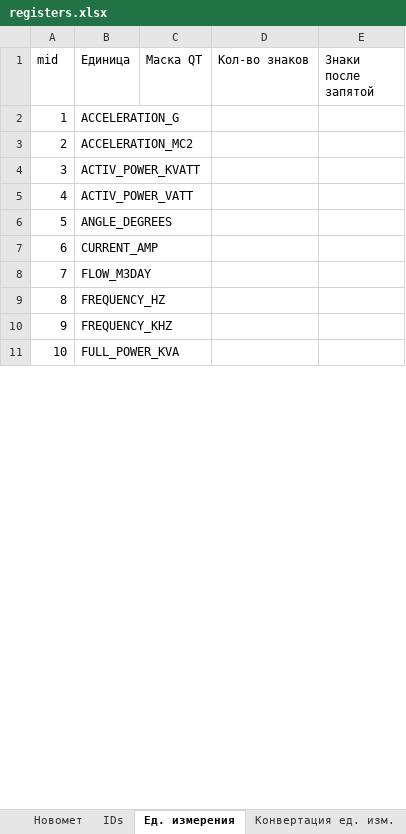
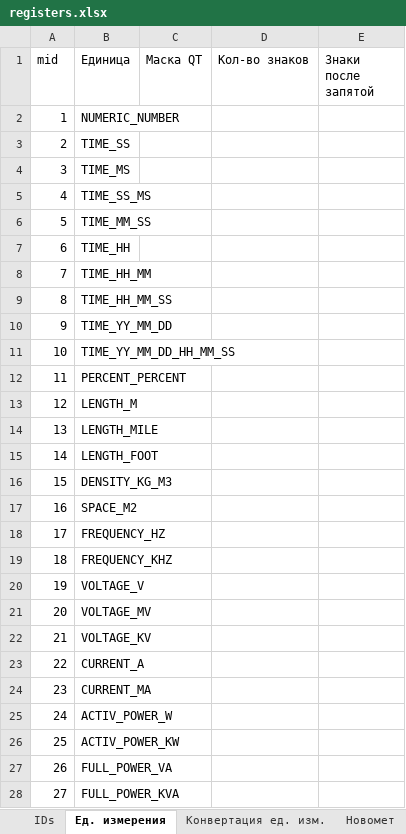
Before and after one commit to htoraby/STM32_Main, an Excel workbook: documentation/registers.xlsx, sheet Ед. измерения, drawn as a sheet; only a part is shown; values as stored, in another font and other column widths than the file's, no borders; addresses are those after the commit; the diff covers the shown part only; the diff names each change by its address in the sheet, - before the commit and + after, or states it on an @@ line.

Commit message:
add: registers registers.xls Добавил регистры и привел в порядок единицы измерения
Signed-off-by: trofimax <trofimenko@novomet.ru>

```diff
--- a/documentation/registers.xlsx (sheet Ед. измерения)
+++ b/documentation/registers.xlsx (sheet Ед. измерения)
@@ sheet tab order changed: IDs | Ед. измерения | Конвертация ед. изм. | Новомет @@
-B2 (Единица): ACCELERATION_G
+B2 (Единица): NUMERIC_NUMBER
-B3 (Единица): ACCELERATION_MC2
+B3 (Единица): TIME_SS
-B4 (Единица): ACTIV_POWER_KVATT
+B4 (Единица): TIME_MS
-B5 (Единица): ACTIV_POWER_VATT
+B5 (Единица): TIME_SS_MS
-B6 (Единица): ANGLE_DEGREES
+B6 (Единица): TIME_MM_SS
-B7 (Единица): CURRENT_AMP
+B7 (Единица): TIME_HH
-B8 (Единица): FLOW_M3DAY
+B8 (Единица): TIME_HH_MM
+row 9: 8 | TIME_HH_MM_SS
+row 10: 9 | TIME_YY_MM_DD
+row 11: 10 | TIME_YY_MM_DD_HH_MM_SS
+row 12: 11 | PERCENT_PERCENT
+row 13: 12 | LENGTH_M
+row 14: 13 | LENGTH_MILE
+row 15: 14 | LENGTH_FOOT
+row 16: 15 | DENSITY_KG_M3
+row 17: 16 | SPACE_M2
@@ column A (mid) renumbered between rows 18 and 51 @@
+row 20: 19 | VOLTAGE_V
+row 21: 20 | VOLTAGE_MV
+row 22: 21 | VOLTAGE_KV
+row 23: 22 | CURRENT_A
+row 24: 23 | CURRENT_MA
+row 25: 24 | ACTIV_POWER_W
+row 26: 25 | ACTIV_POWER_KW
+row 27: 26 | FULL_POWER_VA
```
Also changed, not shown: 9 added rows, 8 removed rows, 5 moved rows and 12 edited cells elsewhere in this sheet, sheet IDs, sheet Конвертация ед. изм., formulas that keep their value, 2 other files.
